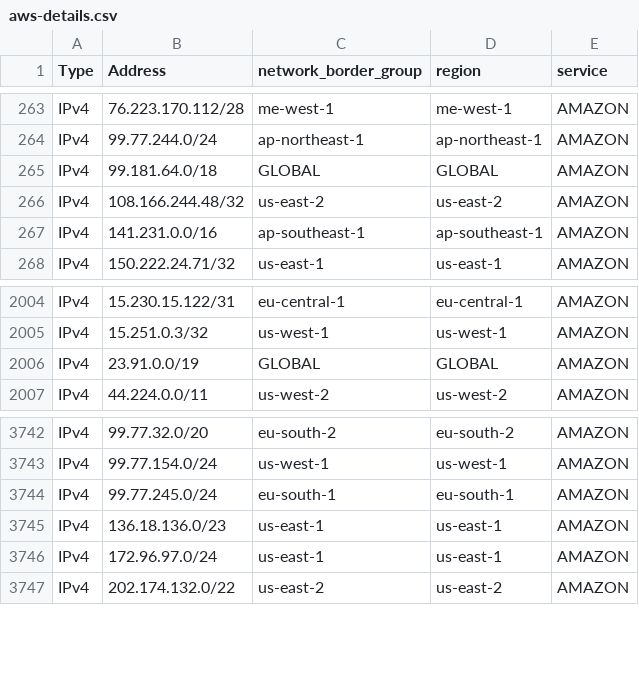
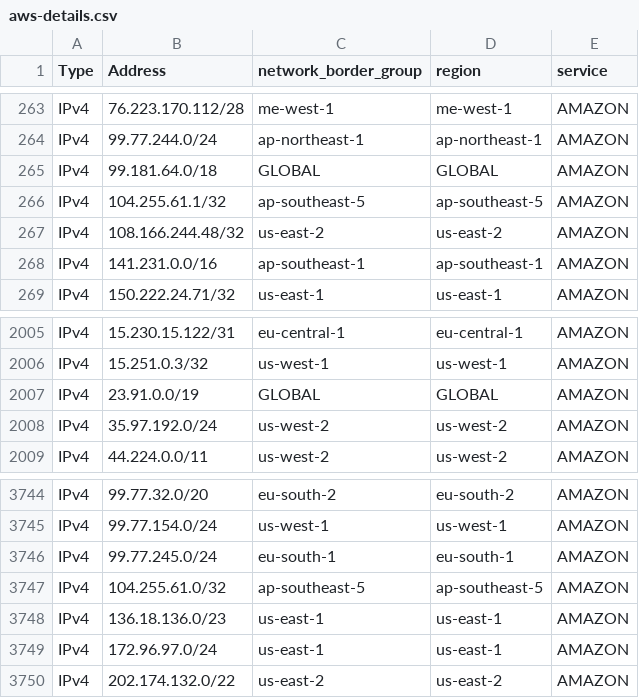
Before and after one commit to disposable/cloud-ip-ranges, a CSV file: csv/aws-details.csv, drawn as a sheet; only a part is shown, gaps mark what is left out.

```diff
--- a/csv/aws-details.csv
+++ b/csv/aws-details.csv
@@ -265,2 +265,3 @@ IPv4,99.77.244.0/24,ap-northeast-1,ap-northeast-1,AMAZON
 IPv4,99.181.64.0/18,GLOBAL,GLOBAL,AMAZON
+IPv4,104.255.61.1/32,ap-southeast-5,ap-southeast-5,AMAZON
 IPv4,108.166.244.48/32,us-east-2,us-east-2,AMAZON
@@ -2006,2 +2007,3 @@ IPv4,15.251.0.3/32,us-west-1,us-west-1,AMAZON
 IPv4,23.91.0.0/19,GLOBAL,GLOBAL,AMAZON
+IPv4,35.97.192.0/24,us-west-2,us-west-2,AMAZON
 IPv4,44.224.0.0/11,us-west-2,us-west-2,AMAZON
@@ -3744,2 +3746,3 @@ IPv4,99.77.154.0/24,us-west-1,us-west-1,AMAZON
 IPv4,99.77.245.0/24,eu-south-1,eu-south-1,AMAZON
+IPv4,104.255.61.0/32,ap-southeast-5,ap-southeast-5,AMAZON
 IPv4,136.18.136.0/23,us-east-1,us-east-1,AMAZON
```
Also changed, not shown: csv/aws.csv, csv/heroku-aws.csv, 27 other files.
